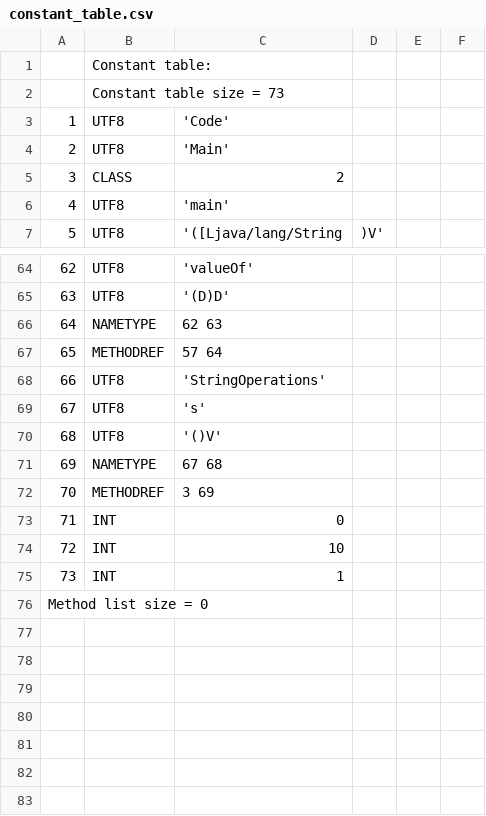
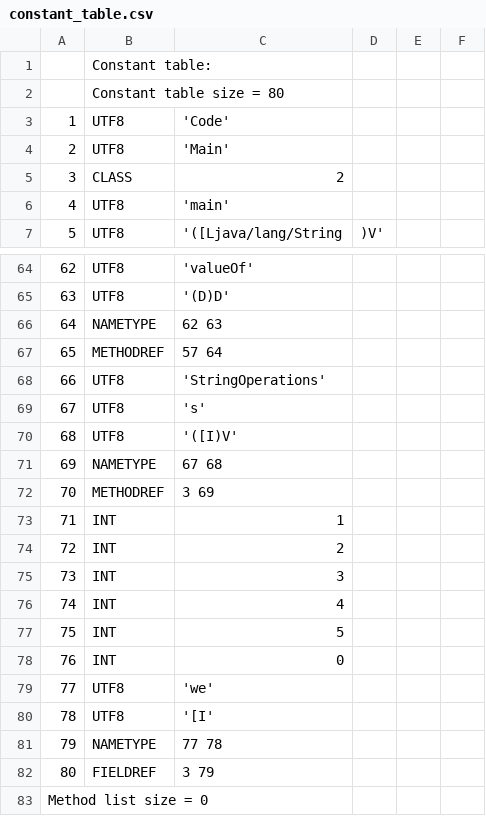
Before and after one commit to TAIIOK/SwiftCompilerToJavaByteCode, a CSV file: build/constant_table.csv, drawn as a sheet; only a part is shown, gaps mark what is left out; removed rows and columns are numbered as before the commit, all else as after; the diff names each change by its address in the sheet, - before the commit and + after, or states it on an @@ line.

```diff
--- a/build/constant_table.csv
+++ b/build/constant_table.csv
-B2: Constant table size = 73
+B2: Constant table size = 80
-C70: '()V'
+C70: '([I)V'
@@ row 75 moved to row 73: 71 @@
+row 74: 72 | INT | 2
+row 75: 73 | INT | 3
+row 76: 74 | INT | 4
+row 77: 75 | INT | 5
@@ column A renumbered in row 78 @@
-row 74: 72 | INT | 10
+row 79: 77 | UTF8 | 'we'
+row 80: 78 | UTF8 | '[I'
+row 81: 79 | NAMETYPE | 77 78
+row 82: 80 | FIELDREF | 3 79
```
Also changed, not shown: 7 other files.
